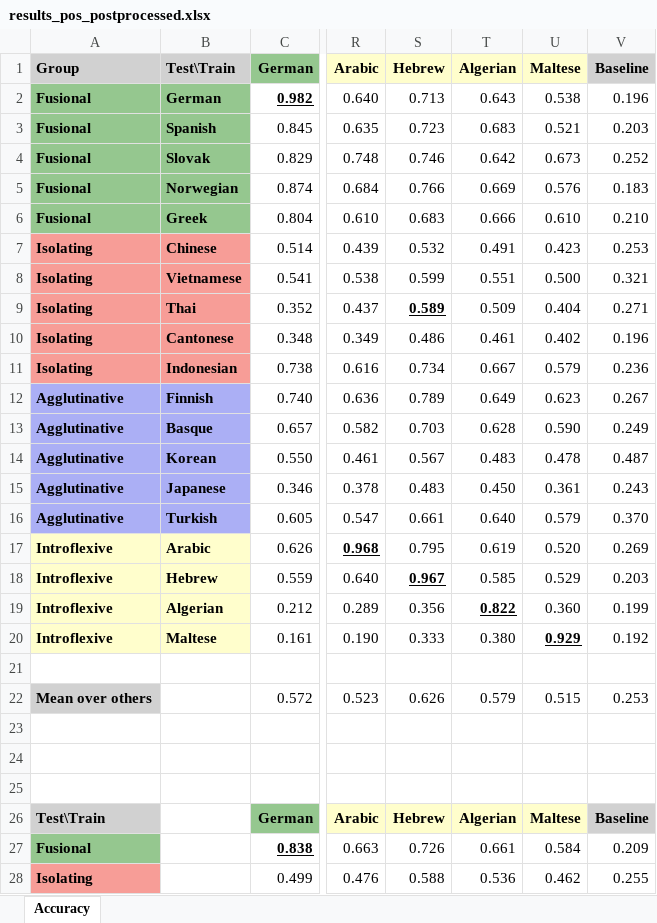
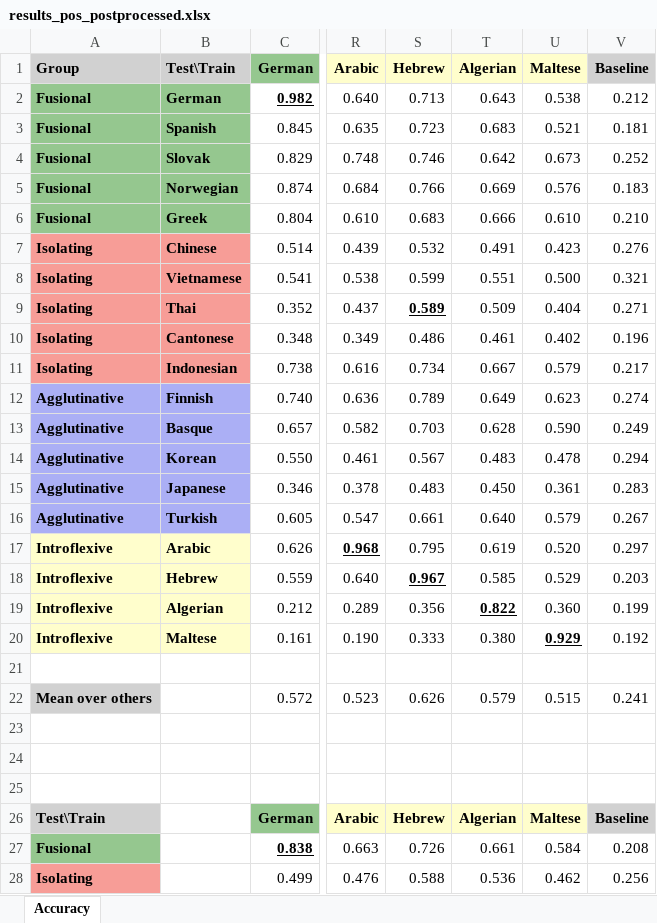
Before and after one commit to jerbarnes/typology_of_crosslingual, an Excel workbook: results/acl/mbert/results_pos_postprocessed.xlsx, sheet Accuracy, drawn as a sheet; only a part is shown, gaps mark what is left out; values as stored, in another font and other column widths than the file's, no borders; the diff covers the shown part only; the diff names each change by its address in the sheet, - before the commit and + after, or states it on an @@ line.

```diff
--- a/results/acl/mbert/results_pos_postprocessed.xlsx (sheet Accuracy)
+++ b/results/acl/mbert/results_pos_postprocessed.xlsx (sheet Accuracy)
-V2 (Baseline): 0.196
+V2 (Baseline): 0.212
-V3 (Baseline): 0.203
+V3 (Baseline): 0.181
-V7 (Baseline): 0.253
+V7 (Baseline): 0.276
-V11 (Baseline): 0.236
+V11 (Baseline): 0.217
-V12 (Baseline): 0.267
+V12 (Baseline): 0.274
-V14 (Baseline): 0.487
+V14 (Baseline): 0.294
-V15 (Baseline): 0.243
+V15 (Baseline): 0.283
-V16 (Baseline): 0.370
+V16 (Baseline): 0.267
-V17 (Baseline): 0.269
+V17 (Baseline): 0.297
-V22 (Baseline): 0.253
+V22 (Baseline): 0.241
-V27 (Baseline): 0.209
+V27 (Baseline): 0.208
-V28 (Baseline): 0.255
+V28 (Baseline): 0.256
```
Also changed, not shown: 3 edited cells elsewhere in this sheet, results/acl-pretrain/baselines_pos.xlsx, results/acl-pretrain/mbert/results_pos_postprocessed.xlsx, 3 other files.
